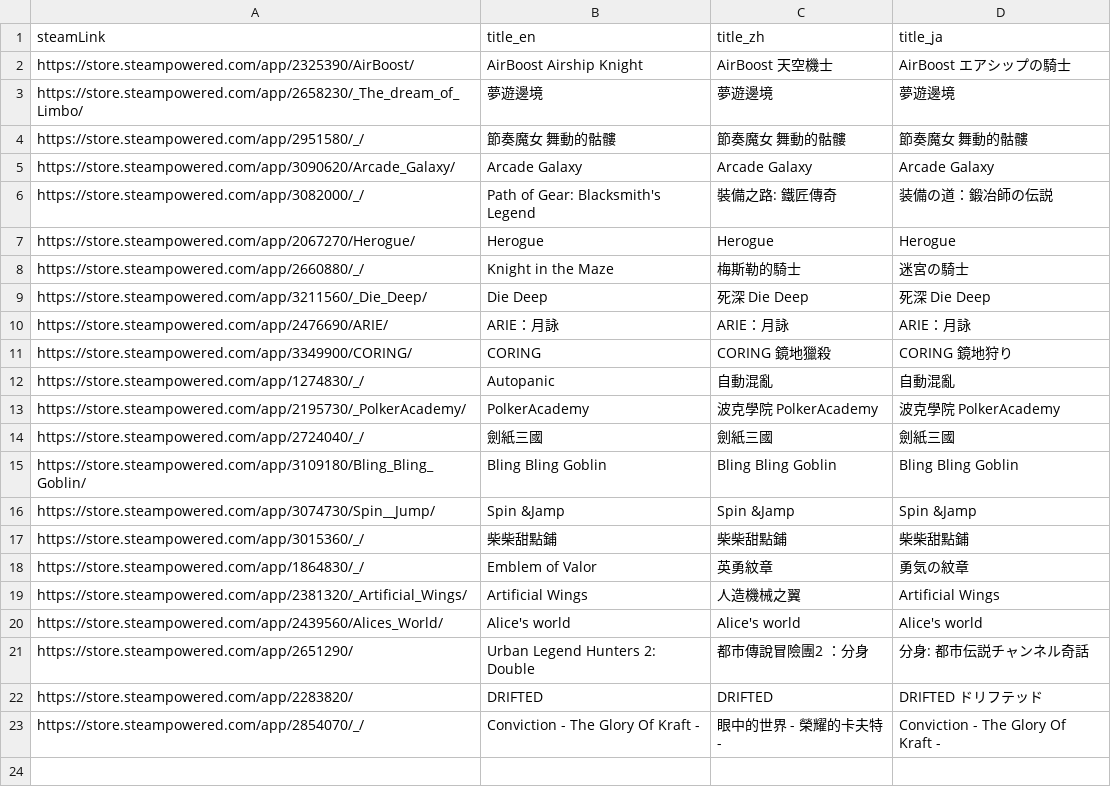
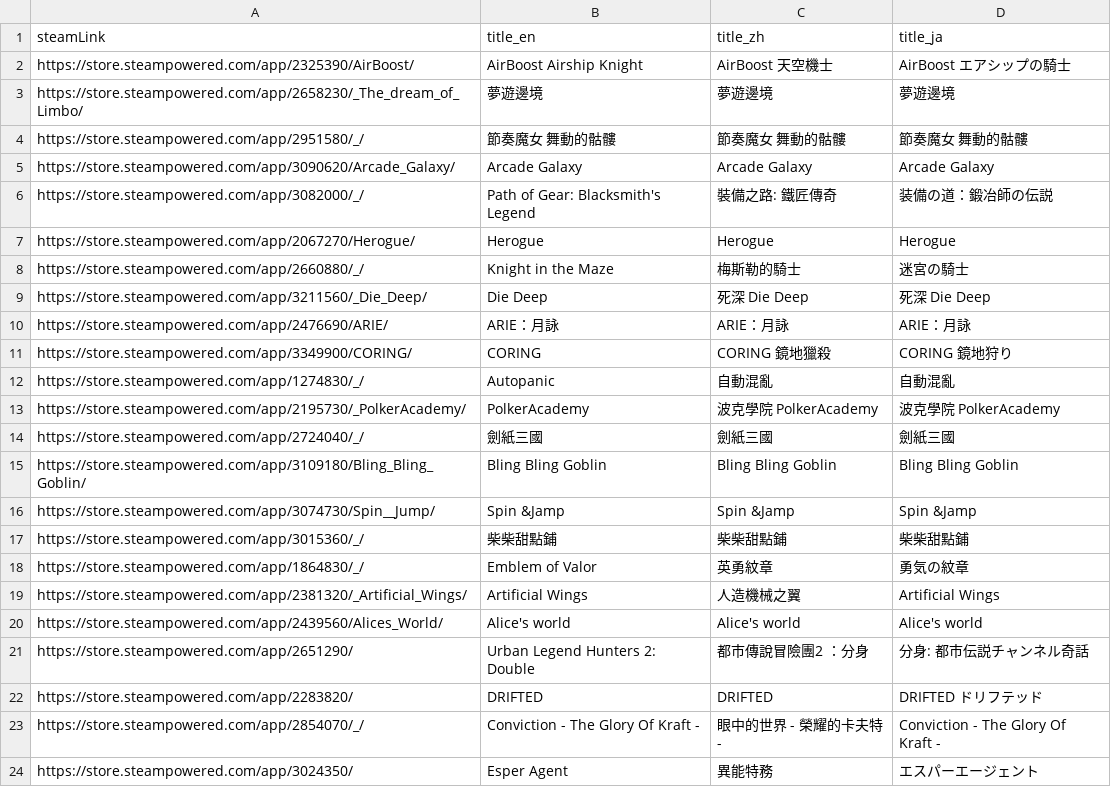
Before and after one commit to FilterGame/IndieGameWebTW, a CSV file: cards2.csv, drawn as a sheet.

```diff
--- a/cards2.csv
+++ b/cards2.csv
@@ -23 +23,2 @@ https://store.steampowered.com/app/2283820/,DRIFTED,DRIFTED,DRIFTED ドリフテ
 https://store.steampowered.com/app/2854070/_/,Conviction - The Glory Of Kraft -,眼中的世界 - 榮耀的卡夫特 - ,Conviction - The Glory Of Kraft -
+https://store.steampowered.com/app/3024350/,Esper Agent,異能特務,エスパーエージェント
```
Also changed, not shown: cards3.csv, cards4.csv.
